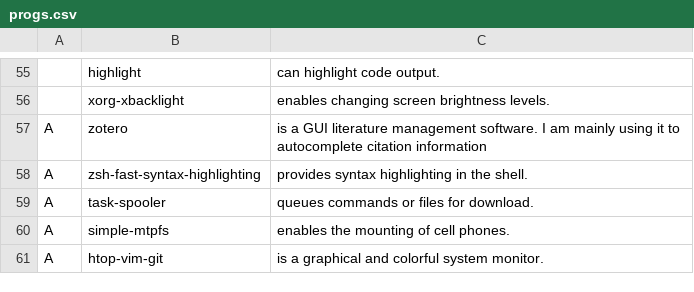
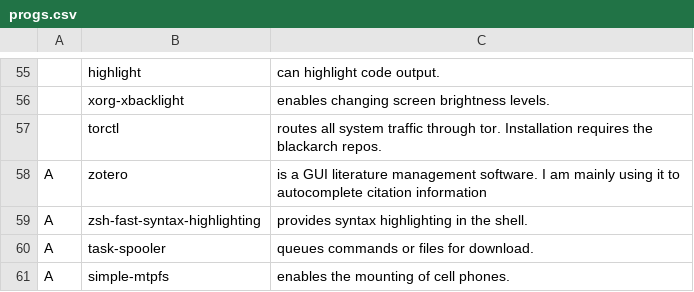
Before and after one commit to kjk11/LARBS, a CSV file: progs.csv, drawn as a sheet; only a part is shown, gaps mark what is left out; the shorter side is filled out with more unchanged rows; the diff names each change by its address in the sheet, - before the commit and + after, or states it on an @@ line.

Commit message:
Added torctl

```diff
--- a/progs.csv
+++ b/progs.csv
+row 57:  | torctl | routes all system traffic through tor. Installation requires the blackarch repos.
```
